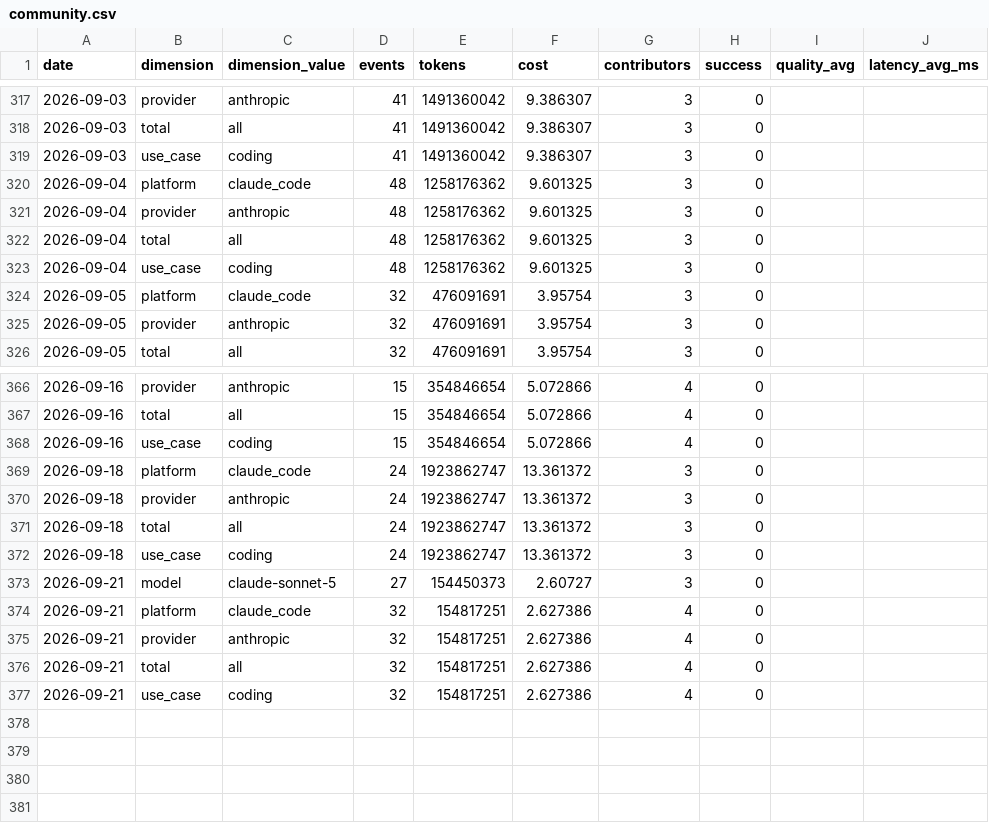
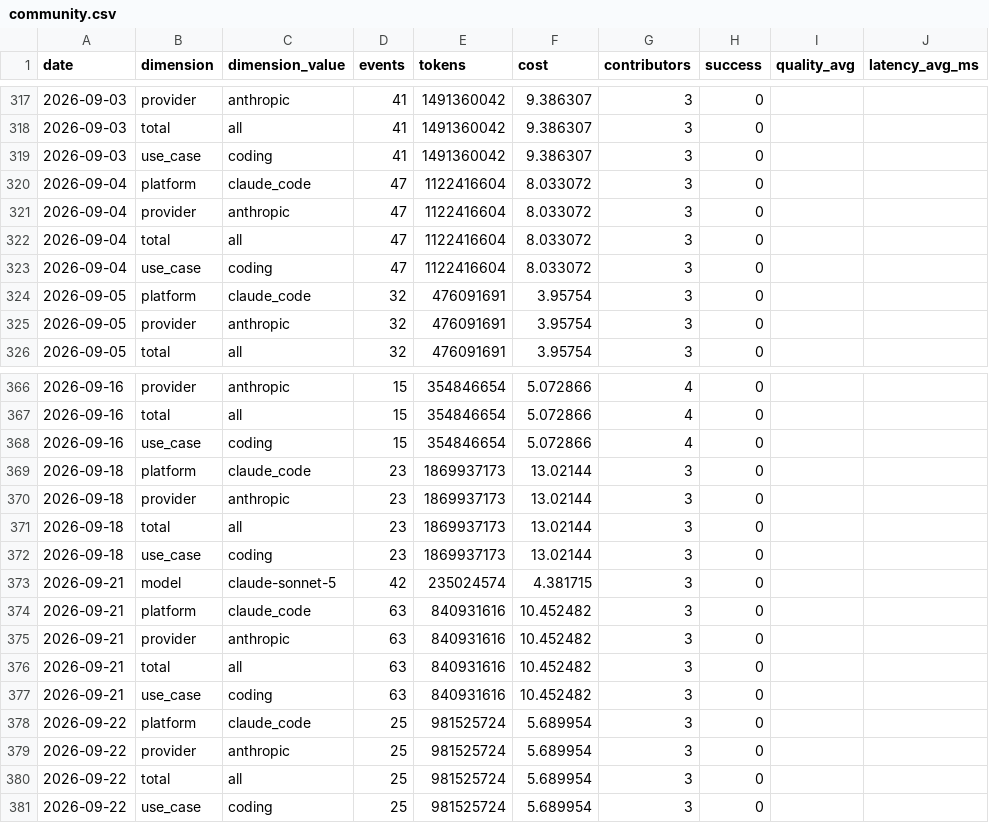
Before and after one commit to Kevinchamplin/mytokentracker-open-data, a CSV file: data/community.csv, drawn as a sheet; only a part is shown, gaps mark what is left out.

```diff
--- a/data/community.csv
+++ b/data/community.csv
@@ -319,6 +319,6 @@ date,dimension,dimension_value,events,tokens,cost,contributors,success,quality_a
 2026-09-03,use_case,coding,41,1491360042,9.386307,3,0,,
-2026-09-04,platform,claude_code,48,1258176362,9.601325,3,0,,
-2026-09-04,provider,anthropic,48,1258176362,9.601325,3,0,,
-2026-09-04,total,all,48,1258176362,9.601325,3,0,,
-2026-09-04,use_case,coding,48,1258176362,9.601325,3,0,,
+2026-09-04,platform,claude_code,47,1122416604,8.033072,3,0,,
+2026-09-04,provider,anthropic,47,1122416604,8.033072,3,0,,
+2026-09-04,total,all,47,1122416604,8.033072,3,0,,
+2026-09-04,use_case,coding,47,1122416604,8.033072,3,0,,
 2026-09-05,platform,claude_code,32,476091691,3.95754,3,0,,
@@ -368,10 +368,14 @@ date,dimension,dimension_value,events,tokens,cost,contributors,success,quality_a
 2026-09-16,use_case,coding,15,354846654,5.072866,4,0,,
-2026-09-18,platform,claude_code,24,1923862747,13.361372,3,0,,
-2026-09-18,provider,anthropic,24,1923862747,13.361372,3,0,,
-2026-09-18,total,all,24,1923862747,13.361372,3,0,,
-2026-09-18,use_case,coding,24,1923862747,13.361372,3,0,,
-2026-09-21,model,claude-sonnet-5,27,154450373,2.60727,3,0,,
-2026-09-21,platform,claude_code,32,154817251,2.627386,4,0,,
-2026-09-21,provider,anthropic,32,154817251,2.627386,4,0,,
-2026-09-21,total,all,32,154817251,2.627386,4,0,,
-2026-09-21,use_case,coding,32,154817251,2.627386,4,0,,
+2026-09-18,platform,claude_code,23,1869937173,13.02144,3,0,,
+2026-09-18,provider,anthropic,23,1869937173,13.02144,3,0,,
+2026-09-18,total,all,23,1869937173,13.02144,3,0,,
+2026-09-18,use_case,coding,23,1869937173,13.02144,3,0,,
+2026-09-21,model,claude-sonnet-5,42,235024574,4.381715,3,0,,
+2026-09-21,platform,claude_code,63,840931616,10.452482,3,0,,
+2026-09-21,provider,anthropic,63,840931616,10.452482,3,0,,
+2026-09-21,total,all,63,840931616,10.452482,3,0,,
+2026-09-21,use_case,coding,63,840931616,10.452482,3,0,,
+2026-09-22,platform,claude_code,25,981525724,5.689954,3,0,,
+2026-09-22,provider,anthropic,25,981525724,5.689954,3,0,,
+2026-09-22,total,all,25,981525724,5.689954,3,0,,
+2026-09-22,use_case,coding,25,981525724,5.689954,3,0,,
```
Also changed, not shown: data/cost-index.csv, data/models.csv, 4 other files.
